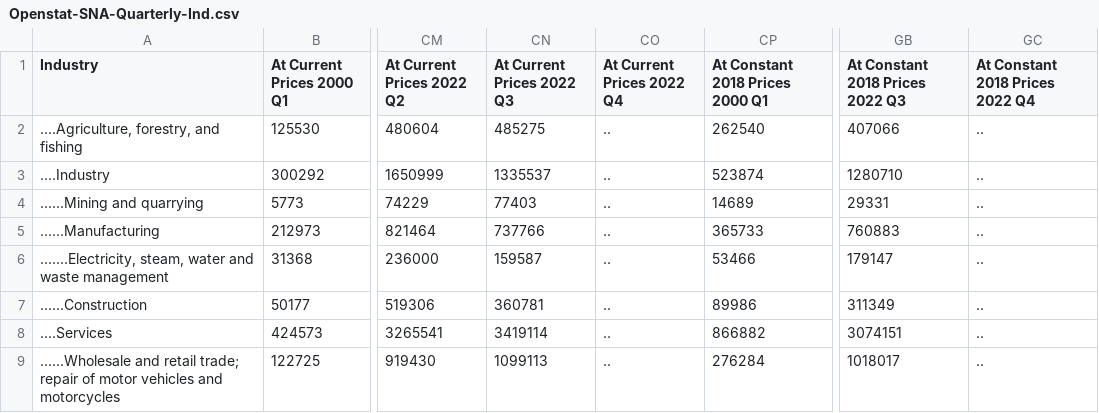
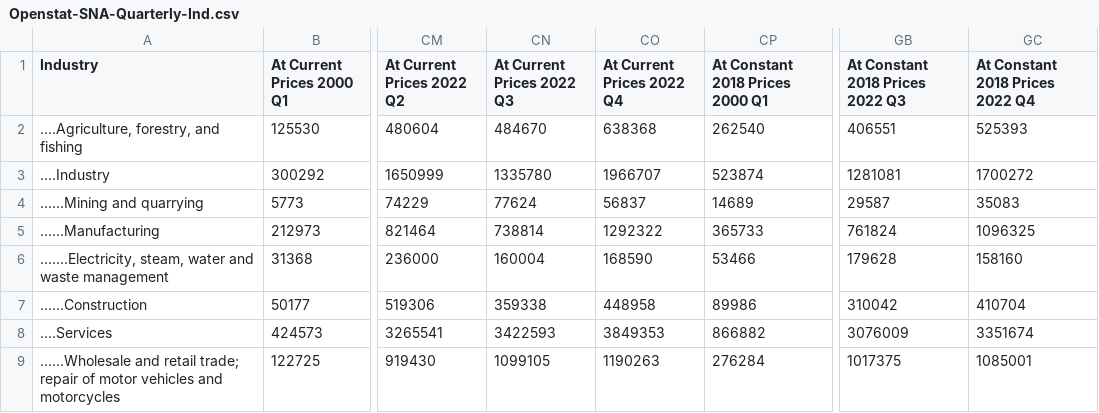
Before and after one commit to ajamontesa/PH-Econ-Data, a CSV file: Data/National Accounts/Openstat-SNA-Quarterly-Ind.csv, drawn as a sheet; only a part is shown, gaps mark what is left out; the diff covers the shown part only; the diff names each change by its address in the sheet, - before the commit and + after, or states it on an @@ line.

```diff
--- a/Data/National Accounts/Openstat-SNA-Quarterly-Ind.csv
+++ b/Data/National Accounts/Openstat-SNA-Quarterly-Ind.csv
-CN2 (At Current Prices 2022 Q3): 485275
+CN2 (At Current Prices 2022 Q3): 484670
-CO2 (At Current Prices 2022 Q4): ..
+CO2 (At Current Prices 2022 Q4): 638368
-GB2 (At Constant 2018 Prices 2022 Q3): 407066
+GB2 (At Constant 2018 Prices 2022 Q3): 406551
-GC2 (At Constant 2018 Prices 2022 Q4): ..
+GC2 (At Constant 2018 Prices 2022 Q4): 525393
-CN3 (At Current Prices 2022 Q3): 1335537
+CN3 (At Current Prices 2022 Q3): 1335780
-CO3 (At Current Prices 2022 Q4): ..
+CO3 (At Current Prices 2022 Q4): 1966707
-GB3 (At Constant 2018 Prices 2022 Q3): 1280710
+GB3 (At Constant 2018 Prices 2022 Q3): 1281081
-GC3 (At Constant 2018 Prices 2022 Q4): ..
+GC3 (At Constant 2018 Prices 2022 Q4): 1700272
-CN4 (At Current Prices 2022 Q3): 77403
+CN4 (At Current Prices 2022 Q3): 77624
-CO4 (At Current Prices 2022 Q4): ..
+CO4 (At Current Prices 2022 Q4): 56837
-GB4 (At Constant 2018 Prices 2022 Q3): 29331
+GB4 (At Constant 2018 Prices 2022 Q3): 29587
-GC4 (At Constant 2018 Prices 2022 Q4): ..
+GC4 (At Constant 2018 Prices 2022 Q4): 35083
-CN5 (At Current Prices 2022 Q3): 737766
+CN5 (At Current Prices 2022 Q3): 738814
-CO5 (At Current Prices 2022 Q4): ..
+CO5 (At Current Prices 2022 Q4): 1292322
-GB5 (At Constant 2018 Prices 2022 Q3): 760883
+GB5 (At Constant 2018 Prices 2022 Q3): 761824
-GC5 (At Constant 2018 Prices 2022 Q4): ..
+GC5 (At Constant 2018 Prices 2022 Q4): 1096325
-CN6 (At Current Prices 2022 Q3): 159587
+CN6 (At Current Prices 2022 Q3): 160004
-CO6 (At Current Prices 2022 Q4): ..
+CO6 (At Current Prices 2022 Q4): 168590
-GB6 (At Constant 2018 Prices 2022 Q3): 179147
+GB6 (At Constant 2018 Prices 2022 Q3): 179628
-GC6 (At Constant 2018 Prices 2022 Q4): ..
+GC6 (At Constant 2018 Prices 2022 Q4): 158160
-CN7 (At Current Prices 2022 Q3): 360781
+CN7 (At Current Prices 2022 Q3): 359338
-CO7 (At Current Prices 2022 Q4): ..
+CO7 (At Current Prices 2022 Q4): 448958
-GB7 (At Constant 2018 Prices 2022 Q3): 311349
+GB7 (At Constant 2018 Prices 2022 Q3): 310042
-GC7 (At Constant 2018 Prices 2022 Q4): ..
+GC7 (At Constant 2018 Prices 2022 Q4): 410704
-CN8 (At Current Prices 2022 Q3): 3419114
+CN8 (At Current Prices 2022 Q3): 3422593
-CO8 (At Current Prices 2022 Q4): ..
+CO8 (At Current Prices 2022 Q4): 3849353
-GB8 (At Constant 2018 Prices 2022 Q3): 3074151
+GB8 (At Constant 2018 Prices 2022 Q3): 3076009
-GC8 (At Constant 2018 Prices 2022 Q4): ..
+GC8 (At Constant 2018 Prices 2022 Q4): 3351674
-CN9 (At Current Prices 2022 Q3): 1099113
+CN9 (At Current Prices 2022 Q3): 1099105
-CO9 (At Current Prices 2022 Q4): ..
+CO9 (At Current Prices 2022 Q4): 1190263
-GB9 (At Constant 2018 Prices 2022 Q3): 1018017
+GB9 (At Constant 2018 Prices 2022 Q3): 1017375
-GC9 (At Constant 2018 Prices 2022 Q4): ..
+GC9 (At Constant 2018 Prices 2022 Q4): 1085001
```
Also changed, not shown: 50 edited cells elsewhere in this file, Data/National Accounts/Openstat-SNA-Quarterly-Exp.csv, Data/National Accounts/Openstat-SNA-Quarterly-PC.csv, 48 other files.
